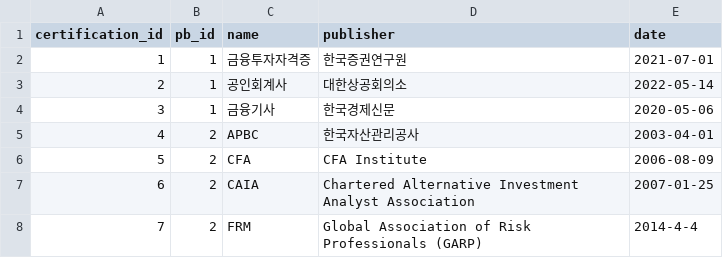
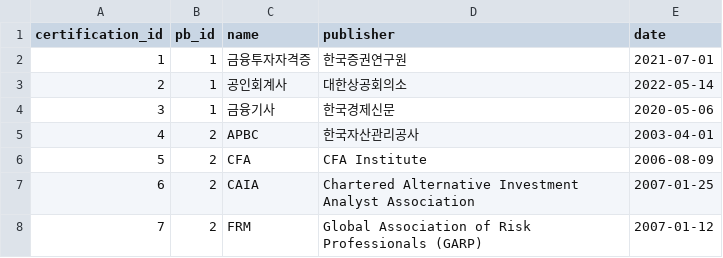
Before and after one commit to shs-g1/server, a CSV file: src/main/java/com/example/shinhanserver/datafile/testdata - certification.csv, drawn as a sheet.

```diff
--- a/src/main/java/com/example/shinhanserver/datafile/testdata - certification.csv
+++ b/src/main/java/com/example/shinhanserver/datafile/testdata - certification.csv
@@ -7,2 +7,2 @@ certification_id,pb_id,name,publisher,date
 6,2,CAIA,Chartered Alternative Investment Analyst Association,2007-01-25
-7,2,FRM,Global Association of Risk Professionals (GARP),2014-4-4
+7,2,FRM,Global Association of Risk Professionals (GARP),2007-01-12
```
Also changed, not shown: src/main/java/com/example/shinhanserver/datafile/testdata - account.csv, src/main/java/com/example/shinhanserver/datafile/testdata - calendar.csv, 4 other files.
